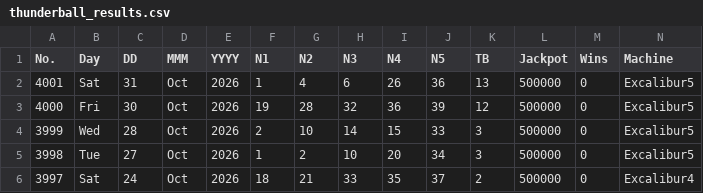
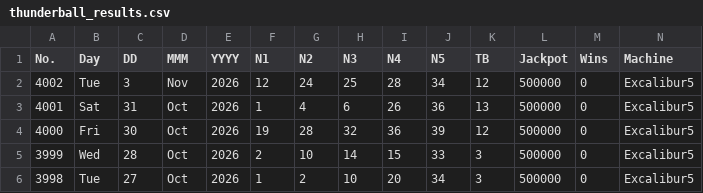
Before and after one commit to muckypaws/lottery-data, a CSV file: thunderball_results.csv, drawn as a sheet; only a part is shown; the shorter side is filled out with more unchanged rows; rows hold the shown columns only; the diff names each change by its address in the sheet, - before the commit and + after, or states it on an @@ line.

Commit message:
03/11/2026 Results

```diff
--- a/thunderball_results.csv
+++ b/thunderball_results.csv
+row 2: 4002 | Tue | 3 | Nov | 2026 | 12 | 24 | 25 | 28 | 34 | 12 | 500000 | 0 | Excalibur5
```
Also changed, not shown: postcode_lottery_prizes.csv, 5 other files.
